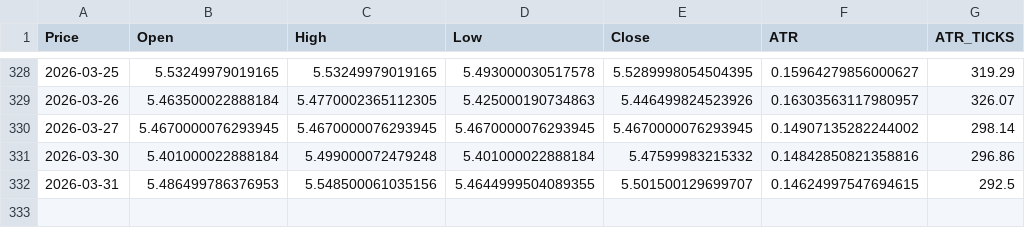
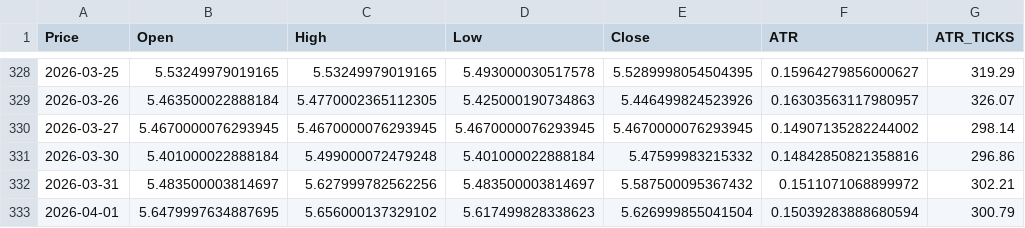
Before and after one commit to tusiklavan13/QuickLot, a CSV file: history/HG.csv, drawn as a sheet; only a part is shown, gaps mark what is left out; the diff names each change by its address in the sheet, - before the commit and + after, or states it on an @@ line.

```diff
--- a/history/HG.csv
+++ b/history/HG.csv
-B332 (Open): 5.486499786376953
+B332 (Open): 5.483500003814697
-C332 (High): 5.548500061035156
+C332 (High): 5.627999782562256
-D332 (Low): 5.4644999504089355
+D332 (Low): 5.483500003814697
-E332 (Close): 5.501500129699707
+E332 (Close): 5.587500095367432
-F332 (ATR): 0.14624997547694615
+F332 (ATR): 0.1511071068899972
-G332 (ATR_TICKS): 292.5
+G332 (ATR_TICKS): 302.21
+row 333: 2026-04-01 | 5.6479997634887695 | 5.656000137329102 | 5.617499828338623 | 5.626999855041504 | 0.15039283888680594 | 300.79
```
Also changed, not shown: history/CL.csv, history/GC.csv, 16 other files.
